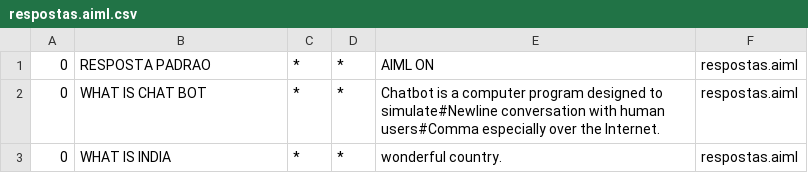
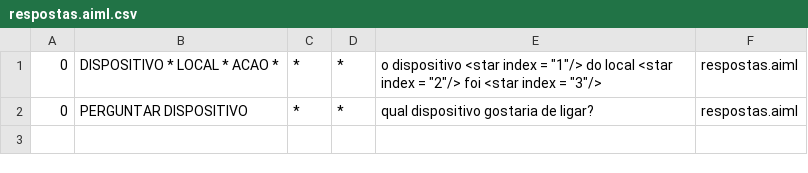
Before and after one commit to MottaLuiz/TCC, a CSV file: src/main/bots/conhecimentodialogo/aimlif/respostas.aiml.csv, drawn as a sheet.

```diff
--- a/src/main/bots/conhecimentodialogo/aimlif/respostas.aiml.csv
+++ b/src/main/bots/conhecimentodialogo/aimlif/respostas.aiml.csv
@@ -1,3 +1,2 @@
-0,RESPOSTA PADRAO,*,*,AIML ON,respostas.aiml
-0,WHAT IS CHAT BOT,*,*,Chatbot is a computer program designed to simulate#Newline        conversation with human users#Comma especially over the Internet.,respostas.aiml
-0,WHAT IS INDIA,*,*,wonderful country.,respostas.aiml
+0,DISPOSITIVO * LOCAL * ACAO *,*,*,o dispositivo <star index = "1"/> do local <star index = "2"/> foi <star index = "3"/>,respostas.aiml
+0,PERGUNTAR DISPOSITIVO,*,*,qual dispositivo gostaria de ligar?,respostas.aiml
```
Also changed, not shown: 8 other files.
